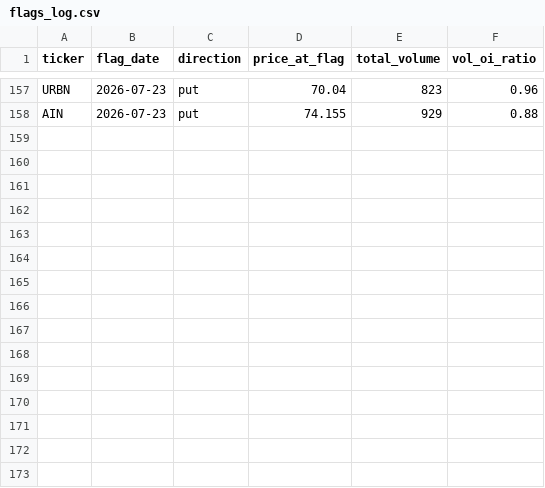
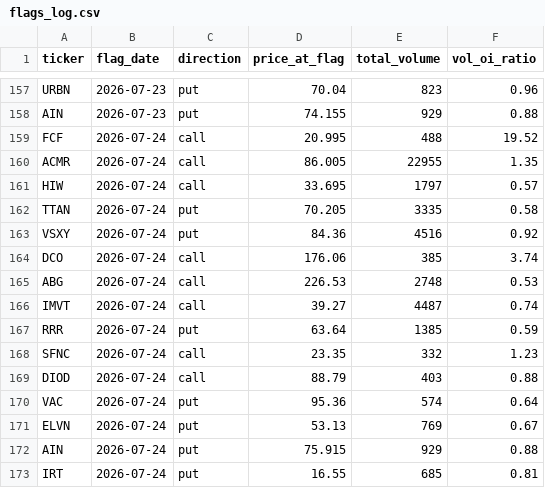
Before and after one commit to jarkjung-cmd/options-scanner, a CSV file: scanner/flags_log.csv, drawn as a sheet; only a part is shown, gaps mark what is left out.

```diff
--- a/scanner/flags_log.csv
+++ b/scanner/flags_log.csv
@@ -158 +158,16 @@ URBN,2026-07-23,put,70.04,823,0.96
 AIN,2026-07-23,put,74.155,929,0.88
+FCF,2026-07-24,call,20.995,488,19.52
+ACMR,2026-07-24,call,86.005,22955,1.35
+HIW,2026-07-24,call,33.695,1797,0.57
+TTAN,2026-07-24,put,70.205,3335,0.58
+VSXY,2026-07-24,put,84.36,4516,0.92
+DCO,2026-07-24,call,176.06,385,3.74
+ABG,2026-07-24,call,226.53,2748,0.53
+IMVT,2026-07-24,call,39.27,4487,0.74
+RRR,2026-07-24,put,63.64,1385,0.59
+SFNC,2026-07-24,call,23.35,332,1.23
+DIOD,2026-07-24,call,88.79,403,0.88
+VAC,2026-07-24,put,95.36,574,0.64
+ELVN,2026-07-24,put,53.13,769,0.67
+AIN,2026-07-24,put,75.915,929,0.88
+IRT,2026-07-24,put,16.55,685,0.81
```
Also changed, not shown: scanner/unusual_options_today.csv, 2 other files.
